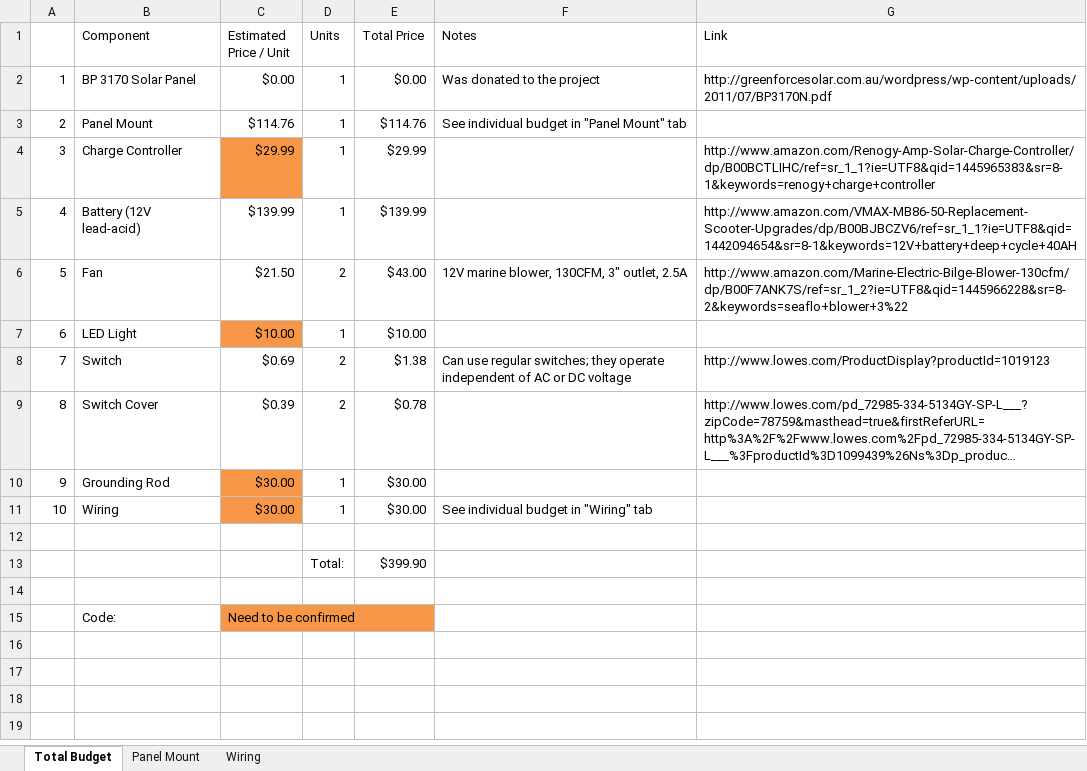
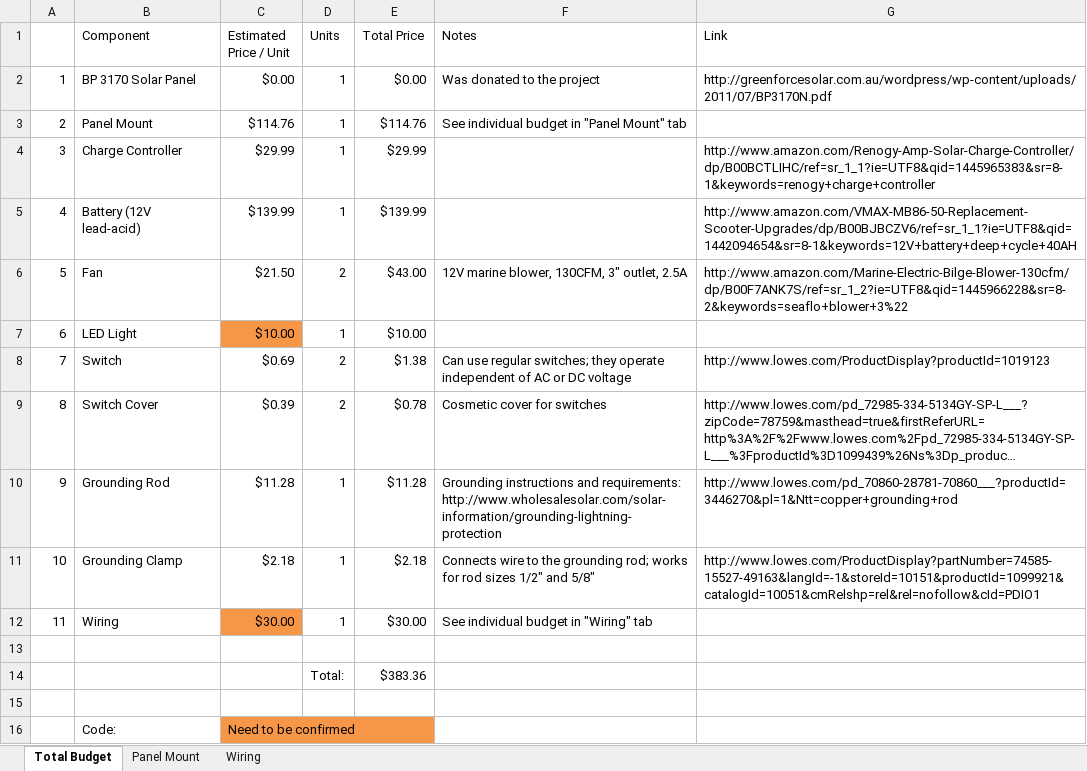
Before and after one commit to EWB-Austin/FarmShareSolar, an Excel workbook: 3 - Project Management/3.1 - Budget/FarmShare Budget.xlsx, sheet Total Budget, drawn as a sheet; long unchanged cells end in …; values as stored, in another font and other column widths than the file's, no borders; addresses are those after the commit; the diff names each change by its address in the sheet, - before the commit and + after, or states it on an @@ line.

Commit message:
Updated budget.

```diff
--- a/3 - Project Management/3.1 - Budget/FarmShare Budget.xlsx (sheet Total Budget)
+++ b/3 - Project Management/3.1 - Budget/FarmShare Budget.xlsx (sheet Total Budget)
-C4 fill: #F79646
+C4 fill: none
-F9 (Notes): (empty)
+F9 (Notes): Cosmetic cover for switches
-C10 (Estimated Price / Unit): $30.00
+C10 (Estimated Price / Unit): $11.28
-C10 fill: #F79646
+C10 fill: none
-E10 (Total Price): $30.00
+E10 (Total Price): $11.28
-F10 (Notes): (empty)
+F10 (Notes): Grounding instructions and requirements: http://www.wholesalesolar.com/solar-information/grounding-lightning-protection
-G10 (Link): (empty)
+G10 (Link): http://www.lowes.com/pd_70860-28781-70860___?productId=3446270&pl=1&Ntt=copper+grounding+rod
+row 11: 10 | Grounding Clamp | $2.18 | 1 | $2.18 | Connects wire to the grounding rod; works for rod sizes 1/2" and 5/8" | http://www.lowes.com/ProductDisplay?partNumber=74585-15527-49163&langId=-1&storeId=10151&productId=1099921&catalogId=10051&cmRelshp=rel&rel=nofollow&cId=PDIO1
@@ column A renumbered in row 12 @@
-E14 (Total Price): $399.90
+E14 (Total Price): $383.36
```
Also changed, not shown: formulas that keep their value.
